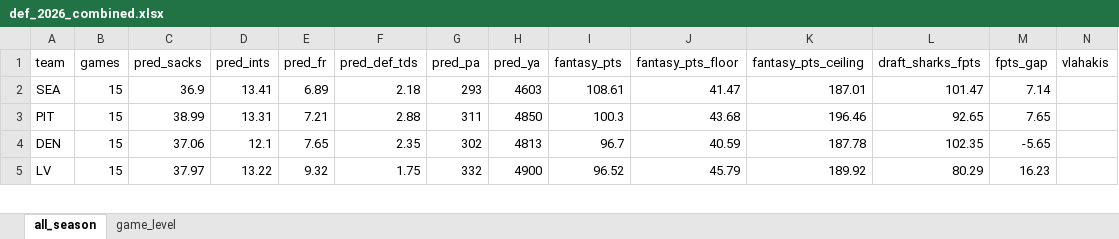
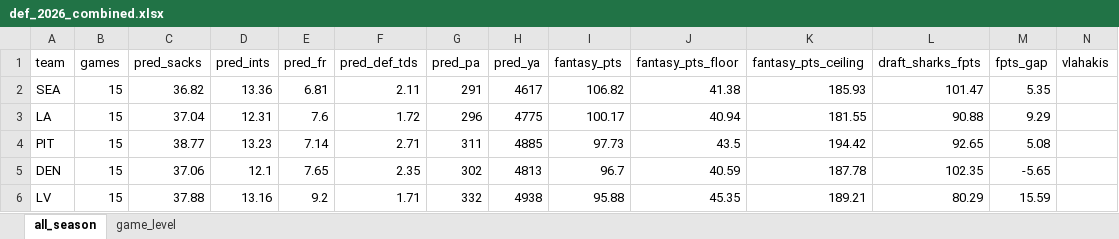
Before and after one commit to egomaniacsfantasy/lineup-lab, an Excel workbook: projections/def_2026_combined.xlsx, sheet all_season, drawn as a sheet; only a part is shown; values as stored, in another font and other column widths than the file's, no borders; addresses are those after the commit; rows hold the shown columns only; the diff covers the shown part only; the diff names each change by its address in the sheet, - before the commit and + after, or states it on an @@ line.

```diff
--- a/projections/def_2026_combined.xlsx (sheet all_season)
+++ b/projections/def_2026_combined.xlsx (sheet all_season)
-C2 (pred_sacks): 36.9
+C2 (pred_sacks): 36.82
-D2 (pred_ints): 13.41
+D2 (pred_ints): 13.36
-E2 (pred_fr): 6.89
+E2 (pred_fr): 6.81
-F2 (pred_def_tds): 2.18
+F2 (pred_def_tds): 2.11
-G2 (pred_pa): 293
+G2 (pred_pa): 291
-H2 (pred_ya): 4603
+H2 (pred_ya): 4617
-I2 (fantasy_pts): 108.61
+I2 (fantasy_pts): 106.82
-J2 (fantasy_pts_floor): 41.47
+J2 (fantasy_pts_floor): 41.38
-K2 (fantasy_pts_ceiling): 187.01
+K2 (fantasy_pts_ceiling): 185.93
-M2 (fpts_gap): 7.14
+M2 (fpts_gap): 5.35
+row 3: LA | 15 | 37.04 | 12.31 | 7.6 | 1.72 | 296 | 4775 | 100.17 | 40.94 | 181.55 | 90.88 | 9.29
-C4 (pred_sacks): 38.99
+C4 (pred_sacks): 38.77
-D4 (pred_ints): 13.31
+D4 (pred_ints): 13.23
-E4 (pred_fr): 7.21
+E4 (pred_fr): 7.14
-F4 (pred_def_tds): 2.88
+F4 (pred_def_tds): 2.71
-H4 (pred_ya): 4850
+H4 (pred_ya): 4885
-I4 (fantasy_pts): 100.3
+I4 (fantasy_pts): 97.73
-J4 (fantasy_pts_floor): 43.68
+J4 (fantasy_pts_floor): 43.5
-K4 (fantasy_pts_ceiling): 196.46
+K4 (fantasy_pts_ceiling): 194.42
-M4 (fpts_gap): 7.65
+M4 (fpts_gap): 5.08
-C6 (pred_sacks): 37.97
+C6 (pred_sacks): 37.88
-D6 (pred_ints): 13.22
+D6 (pred_ints): 13.16
-E6 (pred_fr): 9.32
+E6 (pred_fr): 9.2
-F6 (pred_def_tds): 1.75
+F6 (pred_def_tds): 1.71
-H6 (pred_ya): 4900
+H6 (pred_ya): 4938
-I6 (fantasy_pts): 96.52
+I6 (fantasy_pts): 95.88
-J6 (fantasy_pts_floor): 45.79
+J6 (fantasy_pts_floor): 45.35
-K6 (fantasy_pts_ceiling): 189.92
+K6 (fantasy_pts_ceiling): 189.21
-M6 (fpts_gap): 16.23
+M6 (fpts_gap): 15.59
```
Also changed, not shown: 5 added rows, 6 removed rows and 135 edited cells elsewhere in this sheet, sheet game_level.
